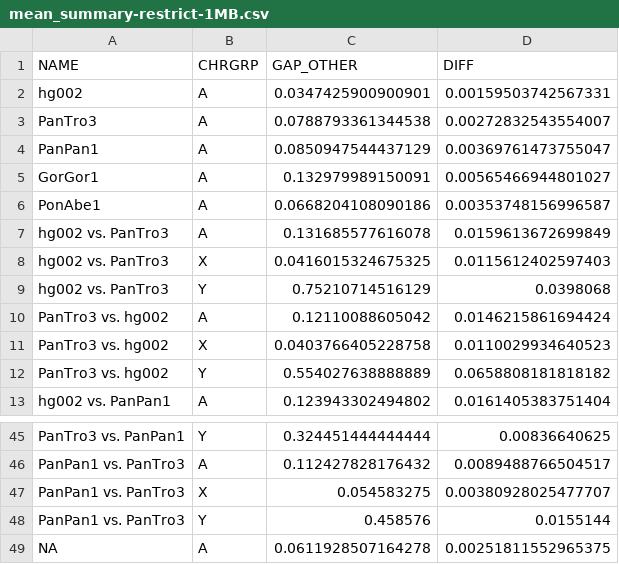
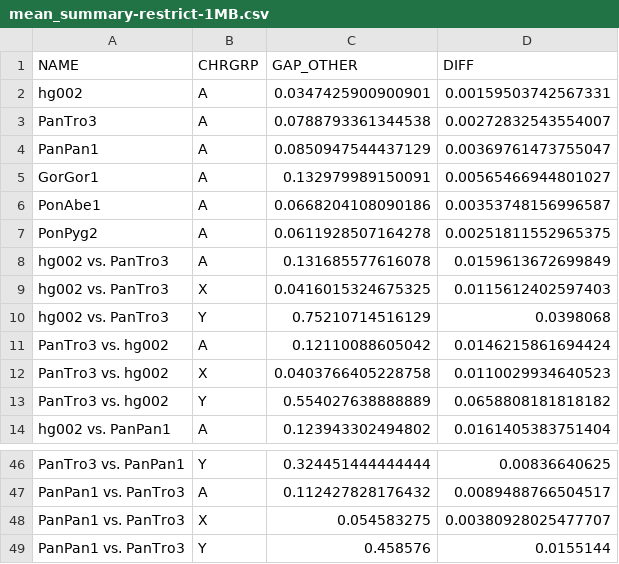
Before and after one commit to T2T-apes/ape_pangenome, a CSV file: divergence/basic-div/plots-by-species/mean_summary-restrict-1MB.csv, drawn as a sheet; only a part is shown, gaps mark what is left out; removed rows and columns are numbered as before the commit, all else as after; the diff names each change by its address in the sheet, - before the commit and + after, or states it on an @@ line.

```diff
--- a/divergence/basic-div/plots-by-species/mean_summary-restrict-1MB.csv
+++ b/divergence/basic-div/plots-by-species/mean_summary-restrict-1MB.csv
+row 7: PonPyg2 | A | 0.0611928507164278 | 0.00251811552965375
-row 49: NA | A | 0.0611928507164278 | 0.00251811552965375
```
Also changed, not shown: divergence/basic-div/plots-by-species/mean_summary.csv, 1 other file.
